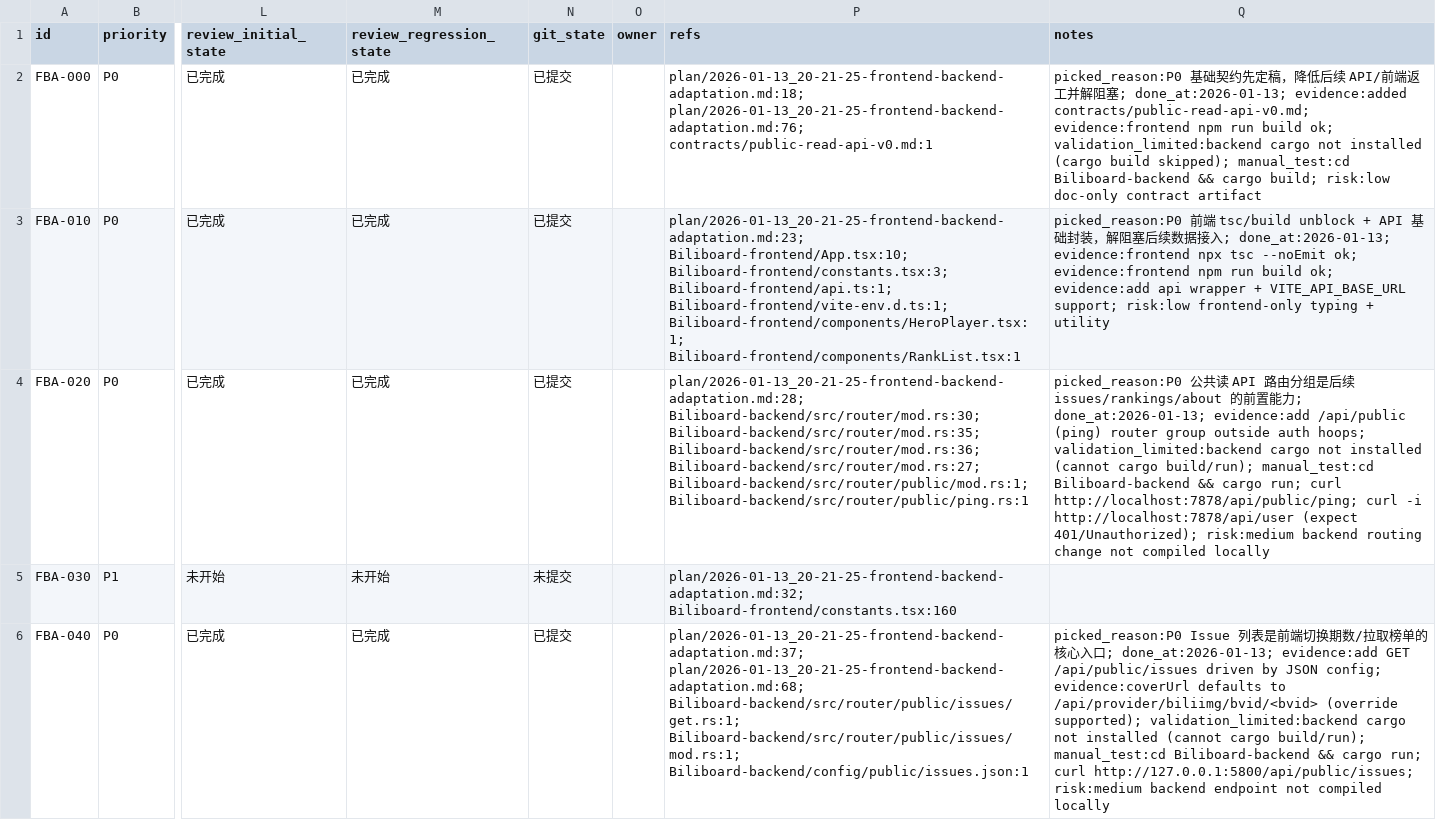
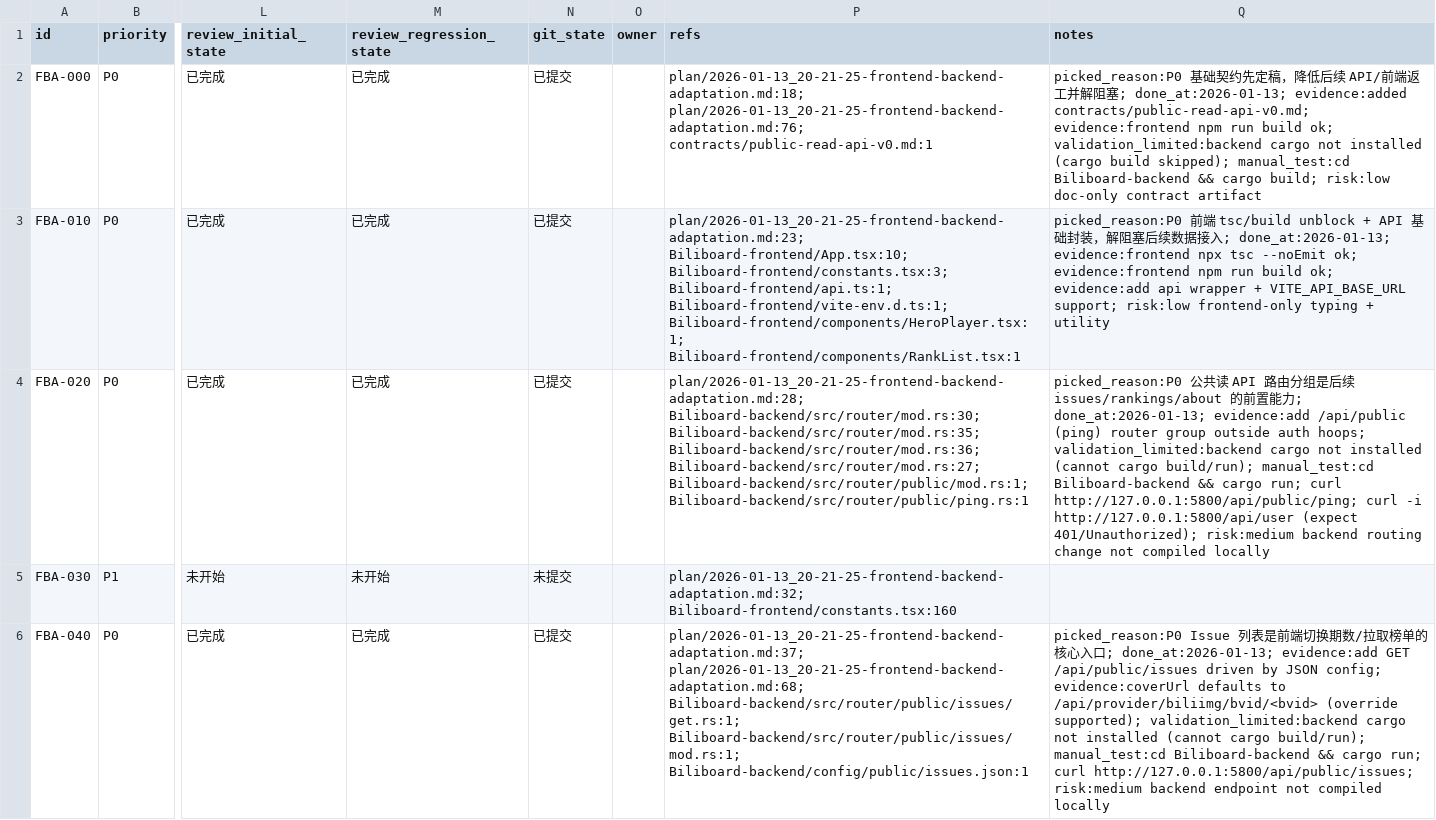
Before and after one commit to 1zero224/biliboard-deploy, a CSV file: issues/2026-01-13_20-34-38-frontend-backend-adaptation.csv, drawn as a sheet; only a part is shown, gaps mark what is left out; the diff names each change by its address in the sheet, - before the commit and + after, or states it on an @@ line.

Commit message:
[FBA-020] 修正 manual_test 端口

```diff
--- a/issues/2026-01-13_20-34-38-frontend-backend-adaptation.csv
+++ b/issues/2026-01-13_20-34-38-frontend-backend-adaptation.csv
-Q4 (notes): …run; curl http://localhost:7878/api/public/ping; curl -i http://localhost:7878/api/user (expect 401/Unauthorized);…
+Q4 (notes): …run; curl http://127.0.0.1:5800/api/public/ping; curl -i http://127.0.0.1:5800/api/user (expect 401/Unauthorized);…
```
